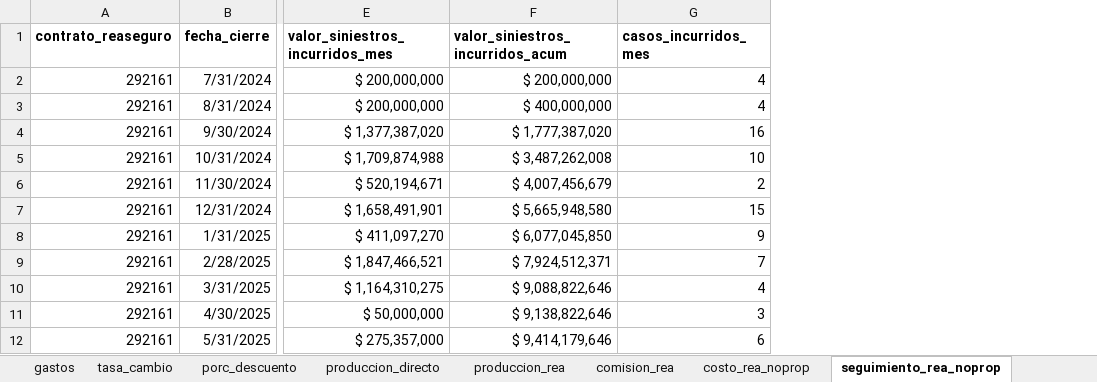
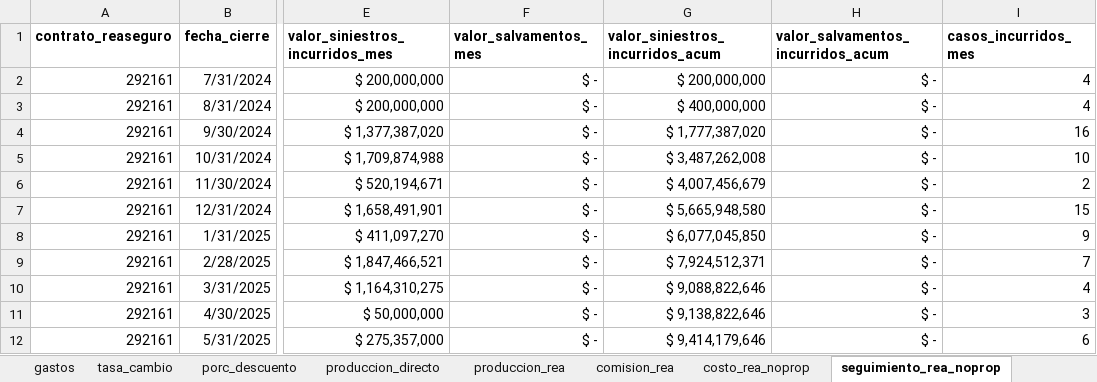
Before and after one commit to sebastobone/prototipo-pcr, an Excel workbook: prototipo_pcr/inputs/insumos.xlsx, sheet seguimiento_rea_noprop, drawn as a sheet; only a part is shown, gaps mark what is left out; values as stored, in another font and other column widths than the file's, no borders; the diff names each change by its address in the sheet, - before the commit and + after, or states it on an @@ line.

Commit message:
Incluir salvamentos en devengo por consumo limite

```diff
--- a/prototipo_pcr/inputs/insumos.xlsx (sheet seguimiento_rea_noprop)
+++ b/prototipo_pcr/inputs/insumos.xlsx (sheet seguimiento_rea_noprop)
+column F (valor_salvamentos_mes), rows 2-12: all $ -
+column H, rows 1-12: valor_salvamentos_incurridos_acum | $ - | $ - | $ - | $ - | $ - | $ - | $ - | $ - | $ - | $ - | $ -
```
Also changed, not shown: 2 other files.
